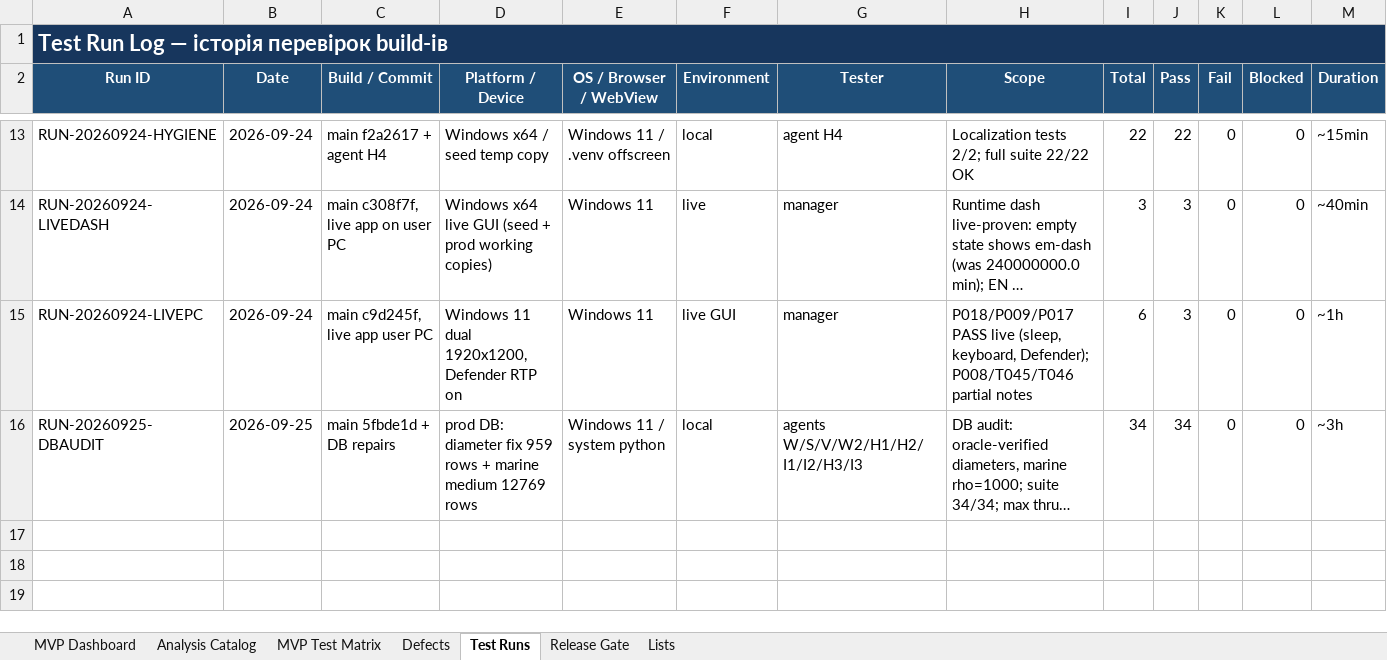
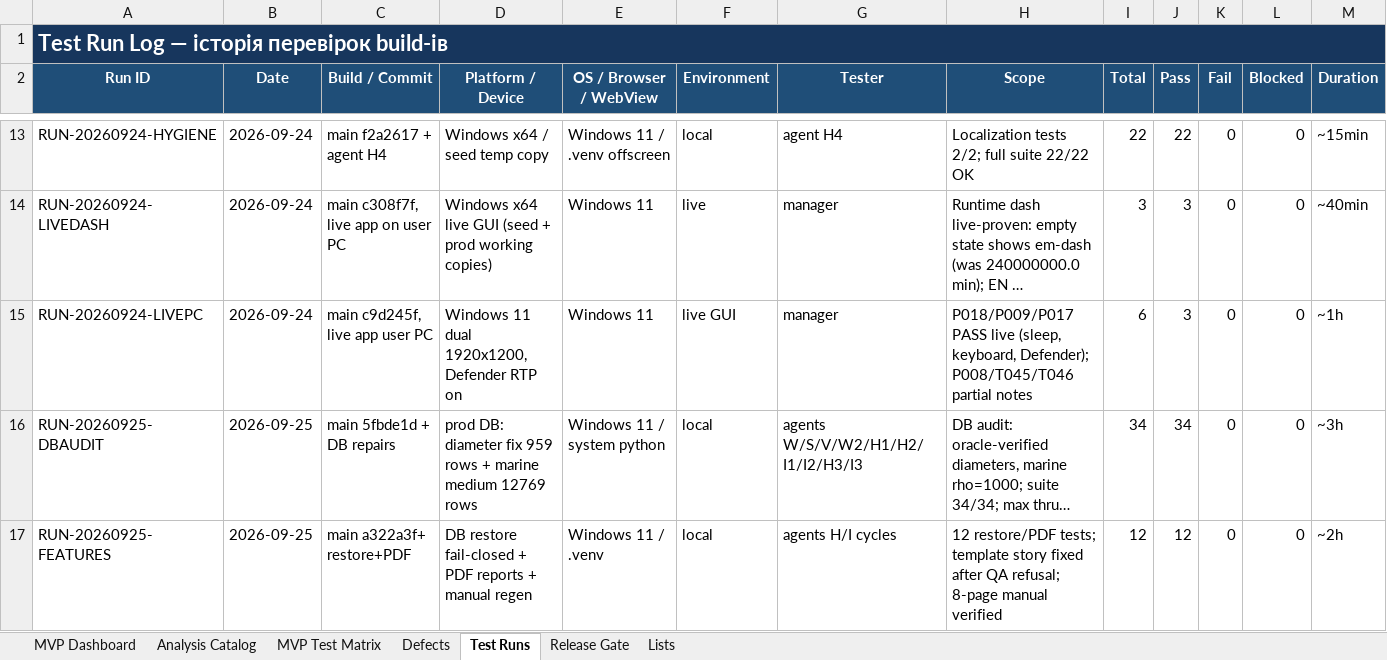
Before and after one commit to kot0070/propeller-calculator, an Excel workbook: work/MVP_App_Analysis_WORKING.xlsx, sheet Test Runs, drawn as a sheet; only a part is shown, gaps mark what is left out; long unchanged cells end in …; values as stored, in another font and other column widths than the file's, no borders; table styles not drawn; rows hold the shown columns only; the diff names each change by its address in the sheet, - before the commit and + after, or states it on an @@ line.

Commit message:
8-page manual with restore and PDF reports; evidence logged

```diff
--- a/work/MVP_App_Analysis_WORKING.xlsx (sheet Test Runs)
+++ b/work/MVP_App_Analysis_WORKING.xlsx (sheet Test Runs)
+row 17: RUN-20260925-FEATURES | 2026-09-25 | main a322a3f+ restore+PDF | DB restore fail-closed + PDF reports + manual regen | Windows 11 / .venv | local | agents H/I cycles | 12 restore/PDF tests; template story fixed after QA refusal; 8-page manual verified | 12 | 12 | 0 | 0 | ~2h
```
Also changed, not shown: 2 other files.
